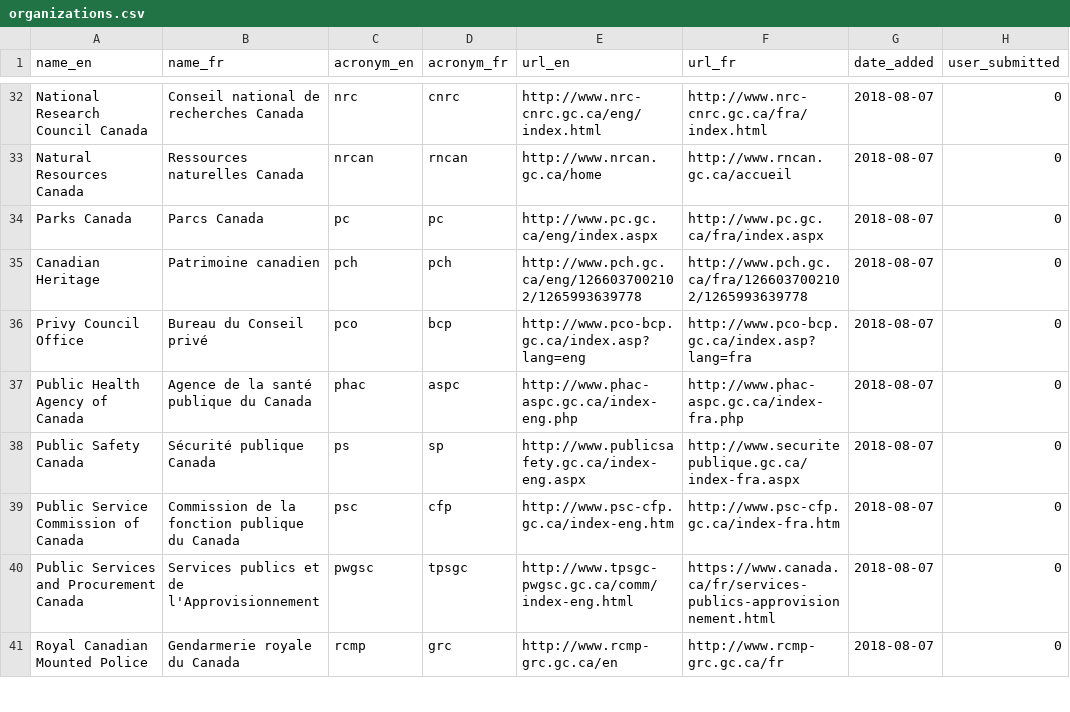
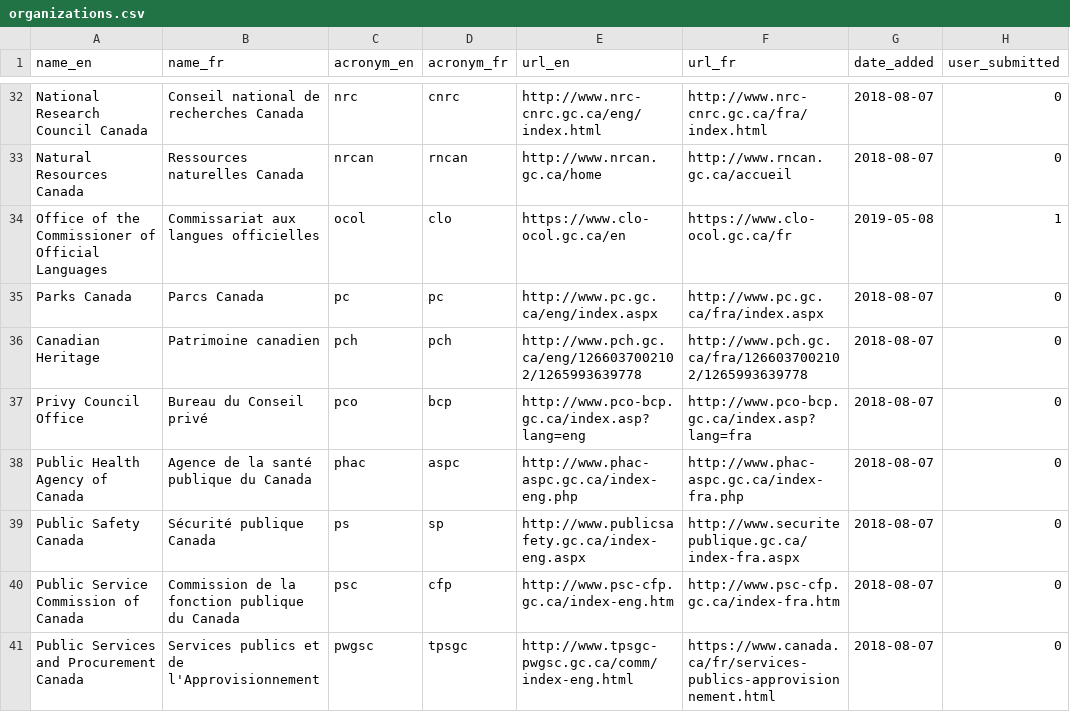
Before and after one commit to isthisblocked/isthisblockedinmydepartment.ca, a CSV file: src/data/organizations.csv, drawn as a sheet; only a part is shown, gaps mark what is left out; the shorter side is filled out with more unchanged rows; the diff names each change by its address in the sheet, - before the commit and + after, or states it on an @@ line.

Commit message:
Adding OCOL to the organizations list, plus updated data for CIC, CSC, EC, DND, Justice, PCH, PSC, and SSC.

```diff
--- a/src/data/organizations.csv
+++ b/src/data/organizations.csv
+row 34: Office of the Commissioner of Official Languages | Commissariat aux langues officielles | ocol | clo | https://www.clo-ocol.gc.ca/en | https://www.clo-ocol.gc.ca/fr | 2019-05-08 | 1
```
Also changed, not shown: src/data/organization_status.csv.
